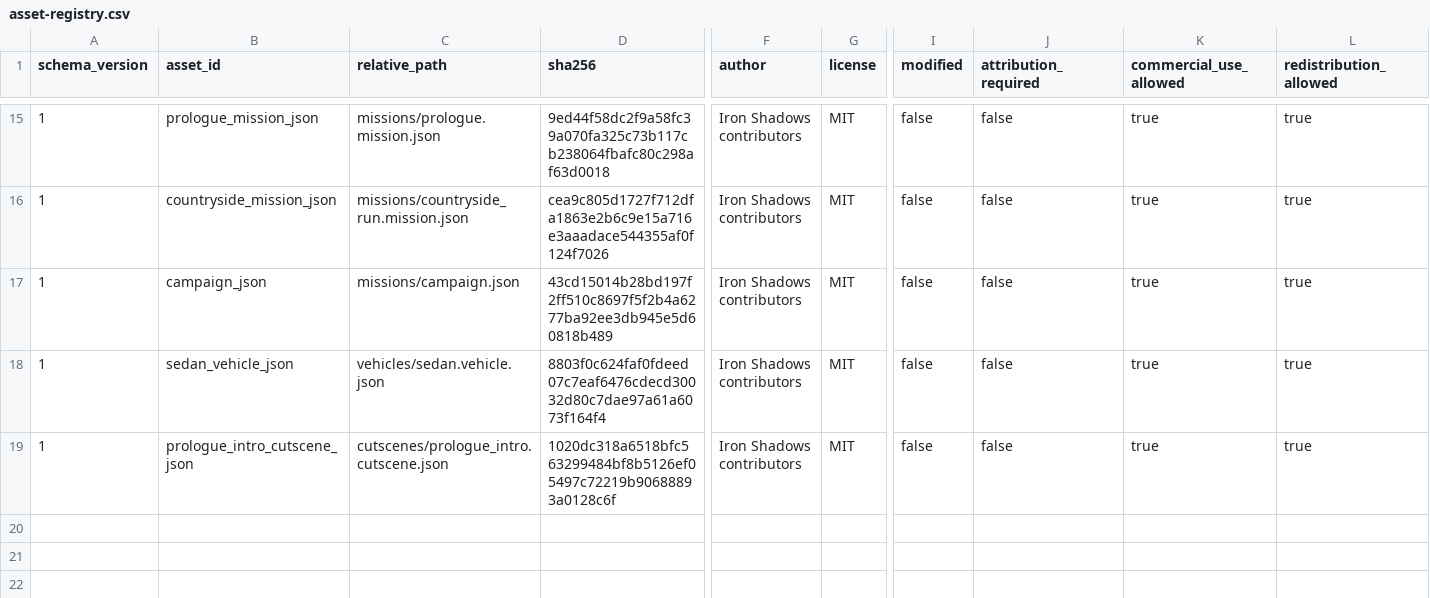
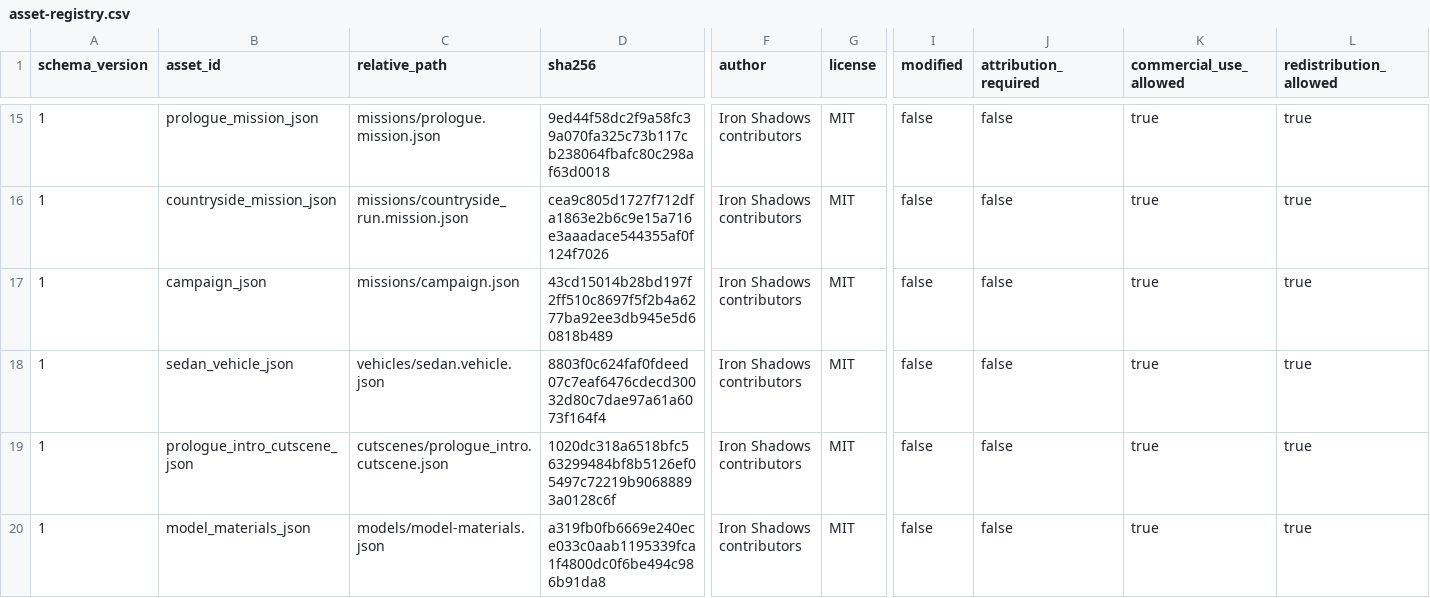
Before and after one commit to openeggbert/cna-lab, a CSV file: assets/licenses/asset-registry.csv, drawn as a sheet; only a part is shown, gaps mark what is left out; rows hold the shown columns only; the diff names each change by its address in the sheet, - before the commit and + after, or states it on an @@ line.

Commit message:
fix(rendering): imported models were all white, because the CNJ carries no material
The warehouse rendered as a flat white slab even though warehouse.mc3.xml
declares base_color 0.42 0.36 0.31. It was not only the warehouse: the
sedan, authored 0.455 0.102 0.118 (dark red), rendered pale grey.

The cause is the pipeline. A generated .cnj carries no material data at
all -- only vertices, indices, a vertex stride and an effect name -- and
the vertex layout (stride 32 = position/normal/uv) has no colour channel.
MC3 -> glTF -> CNJ drops material entirely, and there is nowhere in the
vertex data to put it either. Every MC3-sourced model draws white unless
the game says otherwise; only the character escaped notice because it has
a texture rather than a base colour.

That also explains why "leave the warehouse at full brightness, it is not
a dynamic actor" looked harmless when it was written and looked wrong the
moment anyone could see a frame: with no material, full brightness IS
white.

ModelMaterialTable + assets/models/model-materials.json ship the base
colours the pipeline drops, and ShadedBaseColor() multiplies them by the
same SunLight brightness the rest of the scene already uses. Failure is
soft by design: an unknown model returns white and a file that fails to
load leaves the table empty, so everything renders exactly as it did
before rather than turning black.

A new CTest guards the copy against its source of truth -- the JSON
mirrors numbers authored in assets/source/mc3/, and a copy nothing checks
is a copy that drifts. Mutation-checked: changing the shipped warehouse
colour fails with "MC3 says 0.42, shipped table says 0.9".

Two packaging paths needed the new directory and would not have failed any
test: CMake's install list and release_archive.py's REQUIRED_ASSETS.
Without both, an installed build ships without the table and goes white
again.

plan_08 IG-08-014 advances to partial, not closed: this is uniform
brightness per model, not baked per-face lighting, and closing it needs a
colour channel to bake into. Roughness, metallic and emissive are all
declared in the MC3 sources and all still dropped.

Verified: CTest 15/15, two new unit tests (thirteen rejection cases), and
before/after screenshots at the same scripted update.

```diff
--- a/assets/licenses/asset-registry.csv
+++ b/assets/licenses/asset-registry.csv
+row 20: 1 | model_materials_json | models/model-materials.json | a319fb0fb6669e240ece033c0aab1195339fca1f4800dc0f6be494c986b91da8 | Iron Shadows contributors | MIT | false | false | true | true
```
Also changed, not shown: 16 other files.
